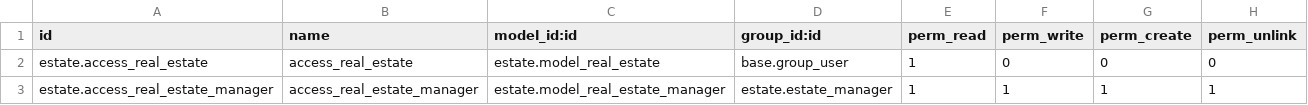
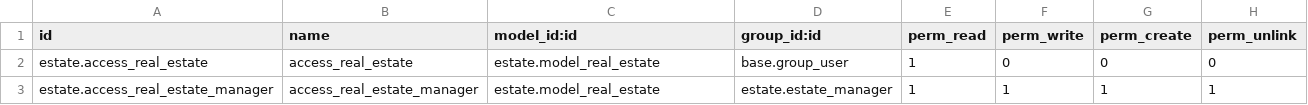
Before and after one commit to rafifernanda/itg-tcodb, a CSV file: estate/security/ir.model.access.csv, drawn as a sheet.

Commit message:
rebuild security 2

```diff
--- a/estate/security/ir.model.access.csv
+++ b/estate/security/ir.model.access.csv
@@ -2,2 +2,2 @@ id,name,model_id:id,group_id:id,perm_read,perm_write,perm_create,perm_unlink
 estate.access_real_estate,access_real_estate,estate.model_real_estate,base.group_user,1,0,0,0
-estate.access_real_estate_manager,access_real_estate_manager,estate.model_real_estate_manager,estate.estate_manager,1,1,1,1
+estate.access_real_estate_manager,access_real_estate_manager,estate.model_real_estate,estate.estate_manager,1,1,1,1
```
